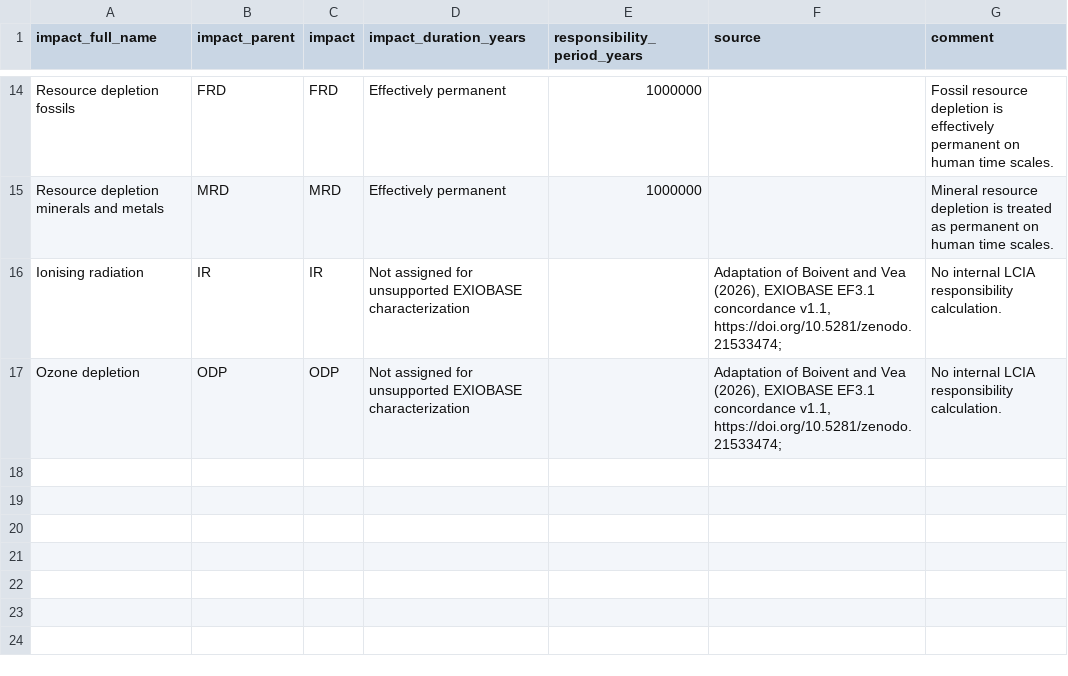
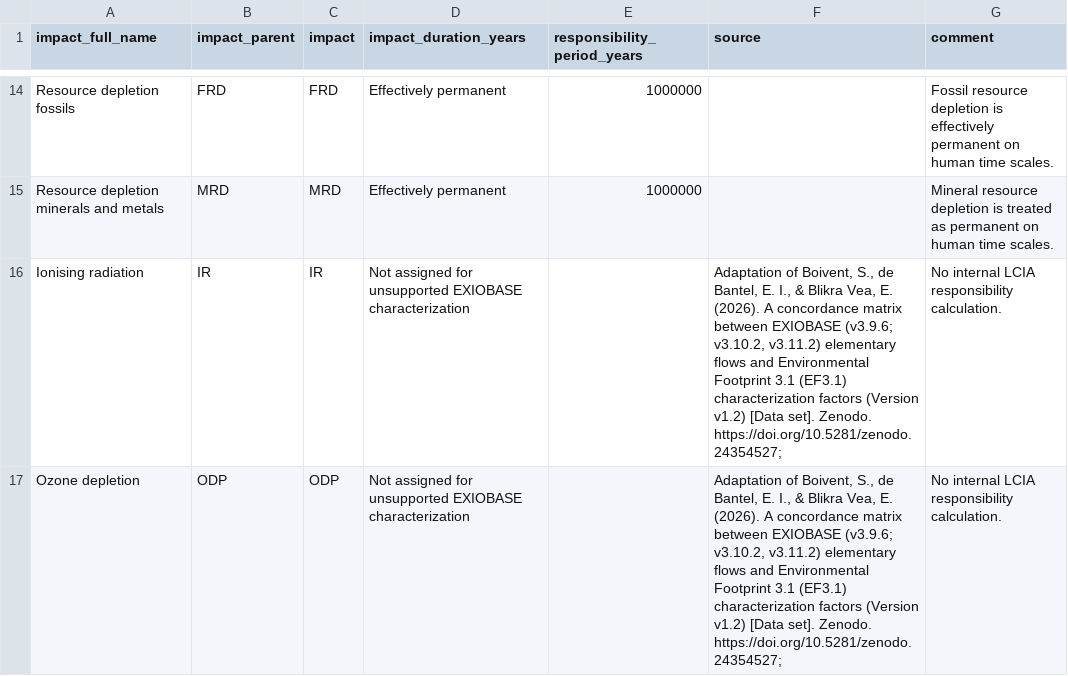
Before and after one commit to AESAtoolkit/pyaesa, a CSV file: pyaesa/workspace_initialisation/prerequisites/mrio/exiobase_3/lcia/responsibility_periods/ef_3.1_rps.csv, drawn as a sheet; only a part is shown, gaps mark what is left out.

```diff
--- a/pyaesa/workspace_initialisation/prerequisites/mrio/exiobase_3/lcia/responsibility_periods/ef_3.1_rps.csv
+++ b/pyaesa/workspace_initialisation/prerequisites/mrio/exiobase_3/lcia/responsibility_periods/ef_3.1_rps.csv
@@ -15,3 +15,3 @@ Resource depletion fossils,FRD,FRD,Effectively permanent,1000000,,Fossil resourc
 Resource depletion minerals and metals,MRD,MRD,Effectively permanent,1000000,,Mineral resource depletion is treated as permanent on human time scales.
-Ionising radiation,IR,IR,Not assigned for unsupported EXIOBASE characterization,,"Adaptation of Boivent and Vea (2026), EXIOBASE EF3.1 concordance v1.1, https://doi.org/10.5281/zenodo.21533474;",No internal LCIA responsibility calculation.
-Ozone depletion,ODP,ODP,Not assigned for unsupported EXIOBASE characterization,,"Adaptation of Boivent and Vea (2026), EXIOBASE EF3.1 concordance v1.1, https://doi.org/10.5281/zenodo.21533474;",No internal LCIA responsibility calculation.
+Ionising radiation,IR,IR,Not assigned for unsupported EXIOBASE characterization,,"Adaptation of Boivent, S., de Bantel, E. I., & Blikra Vea, E. (2026). A concordance matrix between EXIOBASE (v3.9.6; v3.10.2, v3.11.2) elementary flows and Environmental Footprint 3.1 (EF3.1) characterization factors (Version v1.2) [Data set]. Zenodo. https://doi.org/10.5281/zenodo.24354527;",No internal LCIA responsibility calculation.
+Ozone depletion,ODP,ODP,Not assigned for unsupported EXIOBASE characterization,,"Adaptation of Boivent, S., de Bantel, E. I., & Blikra Vea, E. (2026). A concordance matrix between EXIOBASE (v3.9.6; v3.10.2, v3.11.2) elementary flows and Environmental Footprint 3.1 (EF3.1) characterization factors (Version v1.2) [Data set]. Zenodo. https://doi.org/10.5281/zenodo.24354527;",No internal LCIA responsibility calculation.
```
Also changed, not shown: pyaesa/workspace_initialisation/prerequisites/mrio/exiobase_3/lcia/characterization_factors_matrices/exiobase_3102/gwp100_ef31.csv, pyaesa/workspace_initialisation/prerequisites/mrio/exiobase_3/lcia/characterization_factors_matrices/exiobase_3112/gwp100_ef31.csv, 10 other files.
